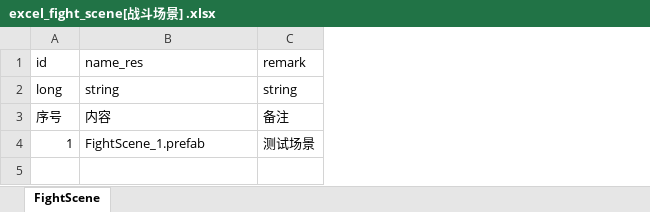
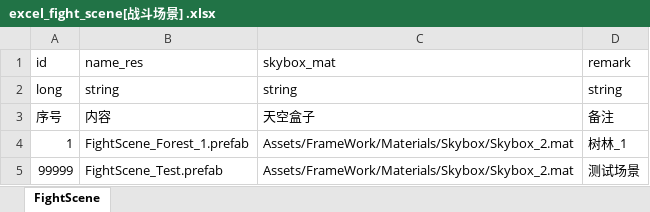
Before and after one commit to wobushiren79/DemonLordRoguelike, an Excel workbook: Demon Lord Roguelike/Assets/Data/Excel/excel_fight_scene[战斗场景] .xlsx, sheet FightScene, drawn as a sheet; values as stored, in another font and other column widths than the file's, no borders; addresses are those after the commit; the diff names each change by its address in the sheet, - before the commit and + after, or states it on an @@ line.

```diff
--- a/Demon Lord Roguelike/Assets/Data/Excel/excel_fight_scene[战斗场景] .xlsx (sheet FightScene)
+++ b/Demon Lord Roguelike/Assets/Data/Excel/excel_fight_scene[战斗场景] .xlsx (sheet FightScene)
+column C (skybox_mat), rows 2-4: string | 天空盒子 | Assets/FrameWork/Materials/Skybox/Skybox_2.mat
-B4 (name_res): FightScene_1.prefab
+B4 (name_res): FightScene_Forest_1.prefab
-D4 (remark): 测试场景
+D4 (remark): 树林_1
+row 5: 99999 | FightScene_Test.prefab | Assets/FrameWork/Materials/Skybox/Skybox_2.mat | 测试场景
```
Also changed, not shown: 52 other files.
